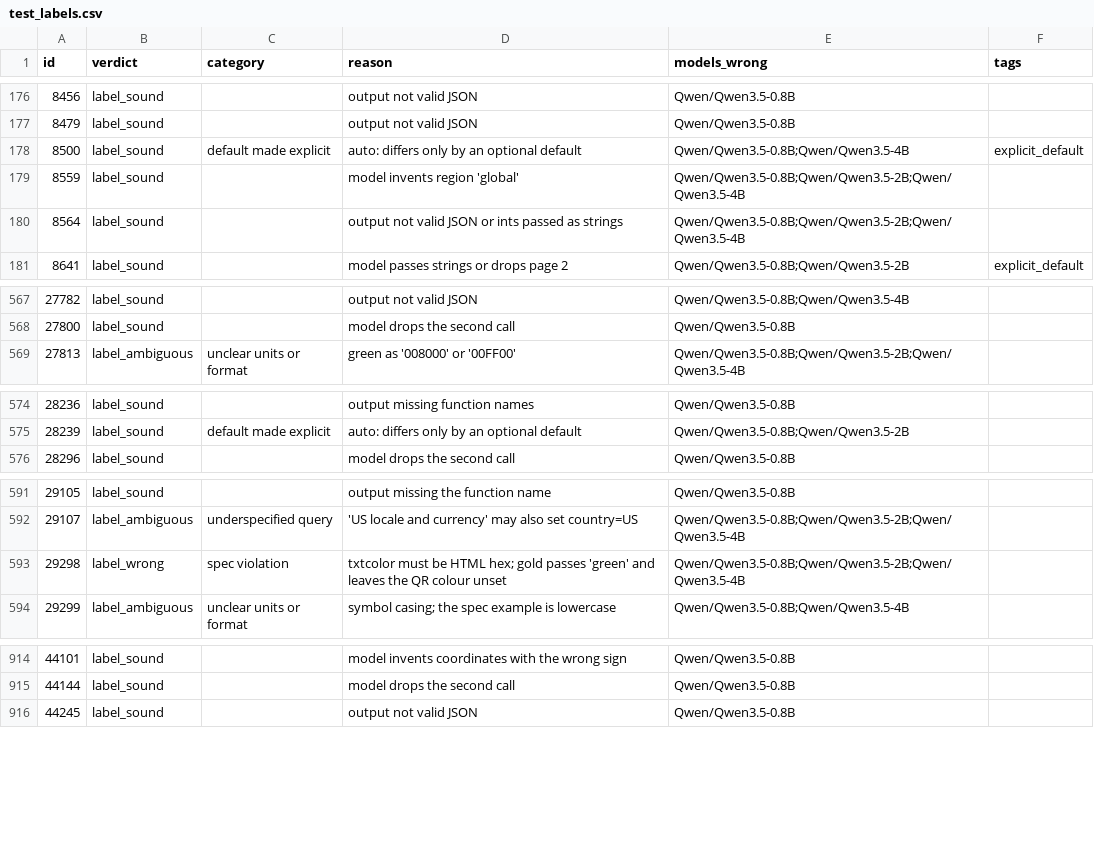
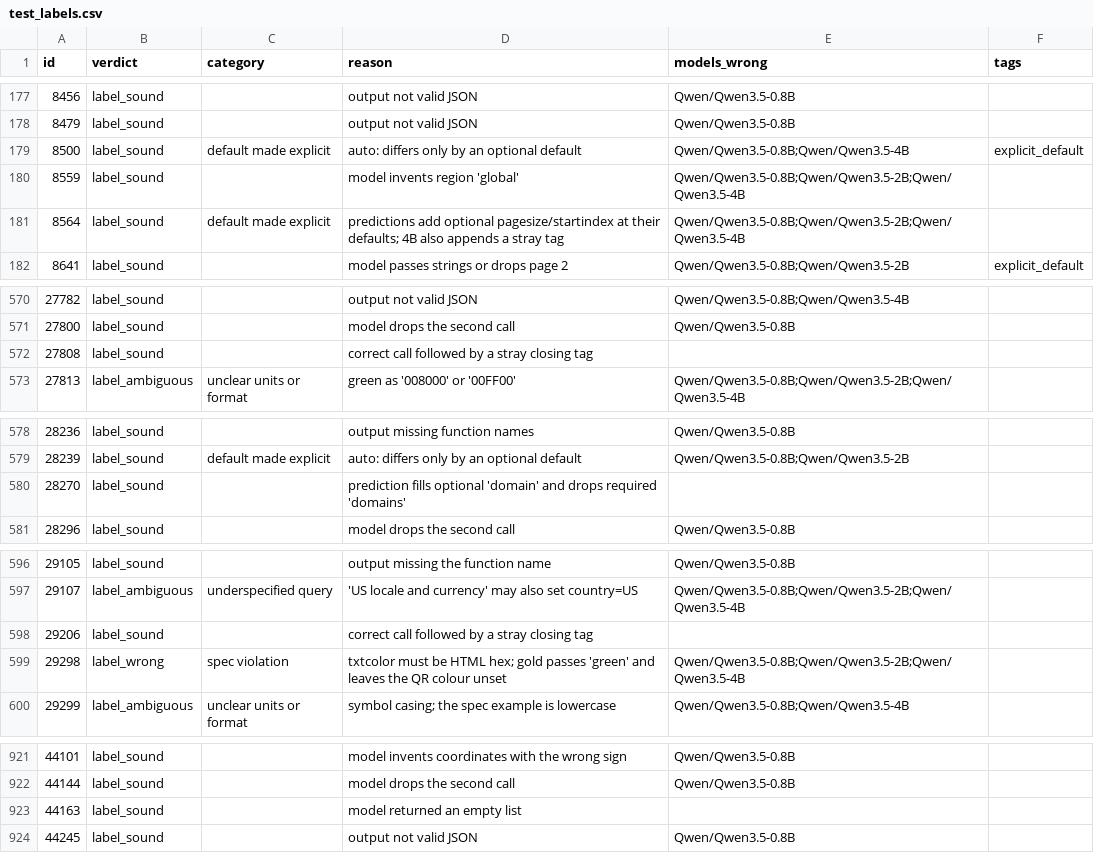
Before and after one commit to joaomigueloliveira/ml, a CSV file: data/audit/test_labels.csv, drawn as a sheet; only a part is shown, gaps mark what is left out; the diff covers the shown part only.

Commit message:
feat: official baselines on test, test-clean and BFCL (#24)
* feat: record commit, model revision and decoding settings in fc-eval runs

* feat: official baselines on test, test-clean and BFCL

* fix: review findings: exact integers, Wilson intervals, clean-tree runs, shared stats

* fix: audit verdicts persist across runs; baselines re-run from a clean commit

```diff
--- a/data/audit/test_labels.csv
+++ b/data/audit/test_labels.csv
@@ -179,3 +180,3 @@ id,verdict,category,reason,models_wrong,tags
 8559,label_sound,,model invents region 'global',Qwen/Qwen3.5-0.8B;Qwen/Qwen3.5-2B;Qwen/Qwen3.5-4B,
-8564,label_sound,,output not valid JSON or ints passed as strings,Qwen/Qwen3.5-0.8B;Qwen/Qwen3.5-2B;Qwen/Qwen3.5-4B,
+8564,label_sound,default made explicit,predictions add optional pagesize/startindex at their defaults; 4B also appends a stray tag,Qwen/Qwen3.5-0.8B;Qwen/Qwen3.5-2B;Qwen/Qwen3.5-4B,
 8641,label_sound,,model passes strings or drops page 2,Qwen/Qwen3.5-0.8B;Qwen/Qwen3.5-2B,explicit_default
@@ -568,2 +571,3 @@ id,verdict,category,reason,models_wrong,tags
 27800,label_sound,,model drops the second call,Qwen/Qwen3.5-0.8B,
+27808,label_sound,,correct call followed by a stray closing tag,,
 27813,label_ambiguous,unclear units or format,green as '008000' or '00FF00',Qwen/Qwen3.5-0.8B;Qwen/Qwen3.5-2B;Qwen/Qwen3.5-4B,
@@ -575,2 +579,3 @@ id,verdict,category,reason,models_wrong,tags
 28239,label_sound,default made explicit,auto: differs only by an optional default,Qwen/Qwen3.5-0.8B;Qwen/Qwen3.5-2B,
+28270,label_sound,,prediction fills optional 'domain' and drops required 'domains',,
 28296,label_sound,,model drops the second call,Qwen/Qwen3.5-0.8B,
@@ -592,2 +597,3 @@ id,verdict,category,reason,models_wrong,tags
 29107,label_ambiguous,underspecified query,'US locale and currency' may also set country=US,Qwen/Qwen3.5-0.8B;Qwen/Qwen3.5-2B;Qwen/Qwen3.5-4B,
+29206,label_sound,,correct call followed by a stray closing tag,,
 29298,label_wrong,spec violation,txtcolor must be HTML hex; gold passes 'green' and leaves the QR colour unset,Qwen/Qwen3.5-0.8B;Qwen/Qwen3.5-2B;Qwen/Qwen3.5-4B,
@@ -915,2 +922,3 @@ id,verdict,category,reason,models_wrong,tags
 44144,label_sound,,model drops the second call,Qwen/Qwen3.5-0.8B,
+44163,label_sound,,model returned an empty list,,
 44245,label_sound,,output not valid JSON,Qwen/Qwen3.5-0.8B,
```
Also changed, not shown: 5 added rows and 3 edited cells elsewhere in this file, 24 other files.
